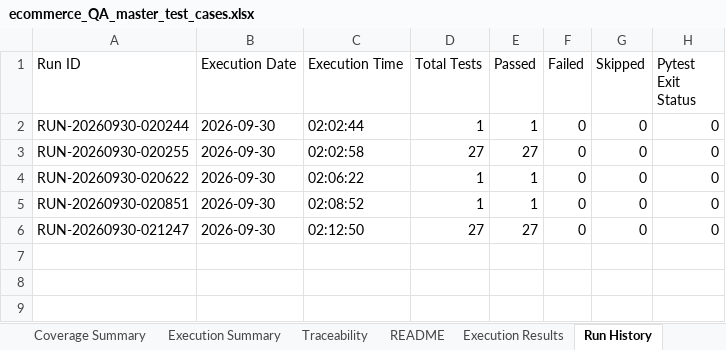
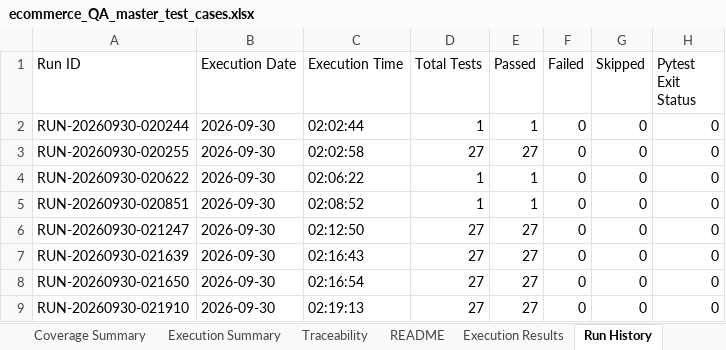
Before and after one commit to AnushaMateti134/ecommerce-ui-api-db-testing, an Excel workbook: ecommerce_QA_master_test_cases.xlsx, sheet Run History, drawn as a sheet; values as stored, in another font and other column widths than the file's, no borders; the diff names each change by its address in the sheet, - before the commit and + after, or states it on an @@ line.

```diff
--- a/ecommerce_QA_master_test_cases.xlsx (sheet Run History)
+++ b/ecommerce_QA_master_test_cases.xlsx (sheet Run History)
+row 7: RUN-20260930-021639 | 2026-09-30 | 02:16:43 | 27 | 27 | 0 | 0 | 0
+row 8: RUN-20260930-021650 | 2026-09-30 | 02:16:54 | 27 | 27 | 0 | 0 | 0
+row 9: RUN-20260930-021910 | 2026-09-30 | 02:19:13 | 27 | 27 | 0 | 0 | 0
```
Also changed, not shown: sheet Execution Results, 50 other files.
